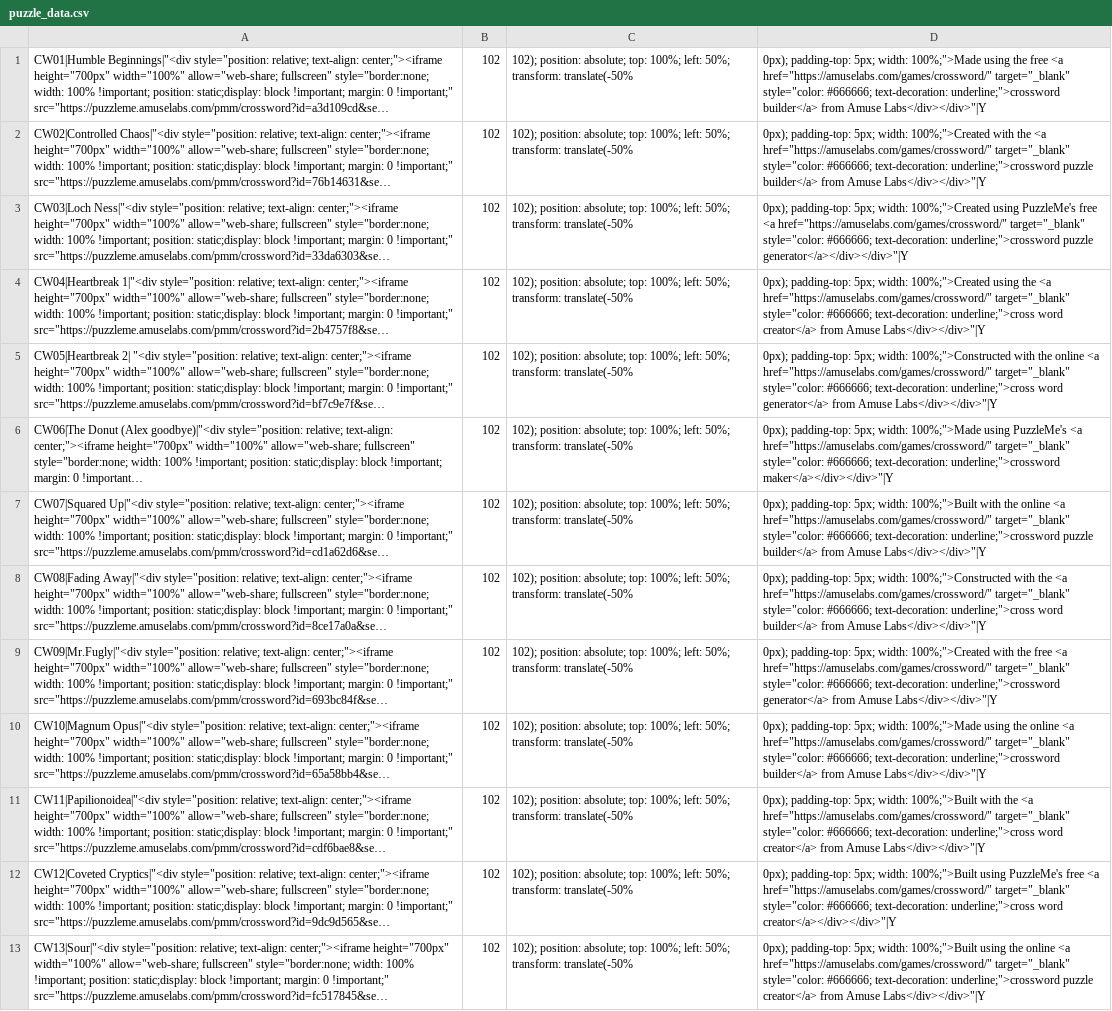
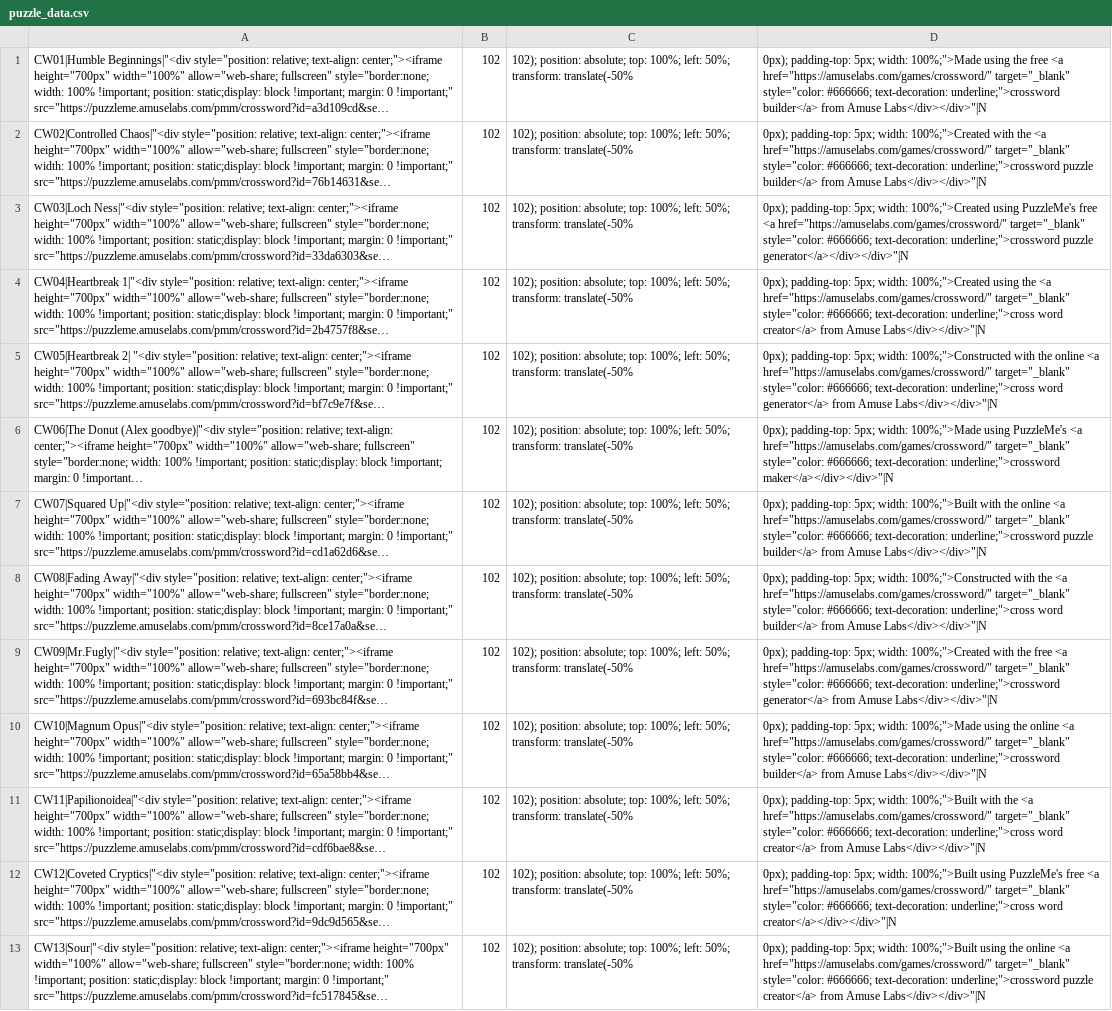
Before and after one commit to MoeHashem/Crosswords, a CSV file: Puzzles/puzzle_data.csv, drawn as a sheet; only a part is shown; long unchanged cells end in …; the diff covers the shown part only; the diff names each change by its address in the sheet, - before the commit and + after, or states it on an @@ line.

Commit message:
CW25

```diff
--- a/Puzzles/puzzle_data.csv
+++ b/Puzzles/puzzle_data.csv
-D1: …from Amuse Labs</div></div>"|Y
+D1: …from Amuse Labs</div></div>"|N
-D2: …from Amuse Labs</div></div>"|Y
+D2: …from Amuse Labs</div></div>"|N
-D3: …underline;">crossword puzzle generator</a></div></div>"|Y
+D3: …underline;">crossword puzzle generator</a></div></div>"|N
-D4: …from Amuse Labs</div></div>"|Y
+D4: …from Amuse Labs</div></div>"|N
-D5: …from Amuse Labs</div></div>"|Y
+D5: …from Amuse Labs</div></div>"|N
-D6: …text-decoration: underline;">crossword maker</a></div></div>"|Y
+D6: …text-decoration: underline;">crossword maker</a></div></div>"|N
-D7: …from Amuse Labs</div></div>"|Y
+D7: …from Amuse Labs</div></div>"|N
-D8: …from Amuse Labs</div></div>"|Y
+D8: …from Amuse Labs</div></div>"|N
-D9: …from Amuse Labs</div></div>"|Y
+D9: …from Amuse Labs</div></div>"|N
-D10: …from Amuse Labs</div></div>"|Y
+D10: …from Amuse Labs</div></div>"|N
-D11: …from Amuse Labs</div></div>"|Y
+D11: …from Amuse Labs</div></div>"|N
-D12: …underline;">cross word creator</a></div></div>"|Y
+D12: …underline;">cross word creator</a></div></div>"|N
-D13: …from Amuse Labs</div></div>"|Y
+D13: …from Amuse Labs</div></div>"|N
```
Also changed, not shown: 1 added row and 11 edited cells elsewhere in this file.
